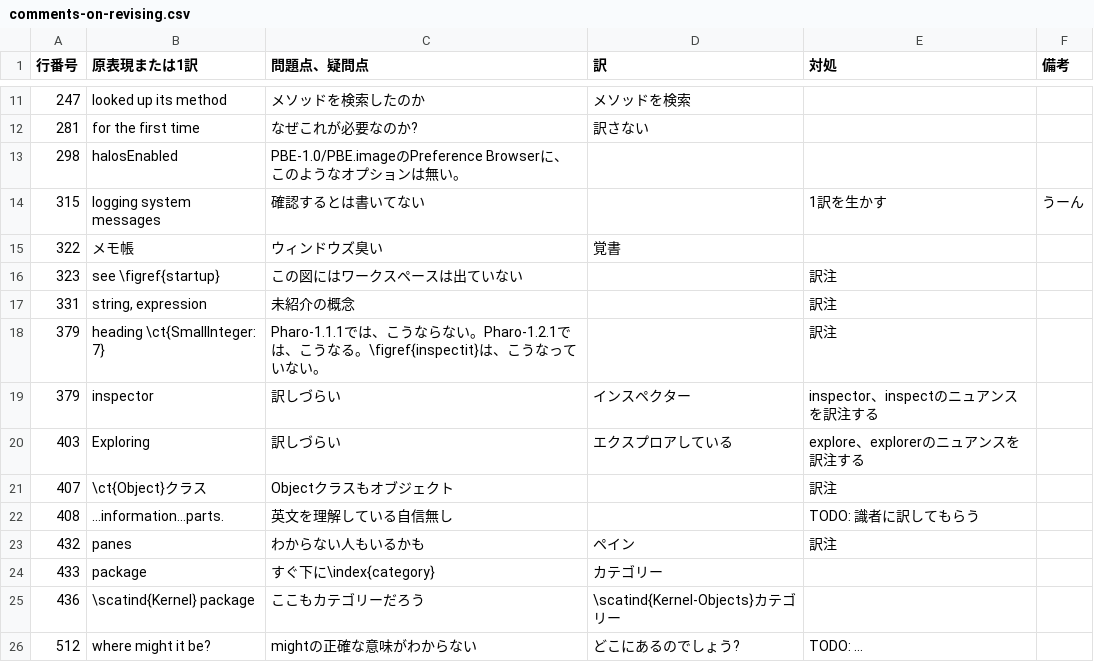
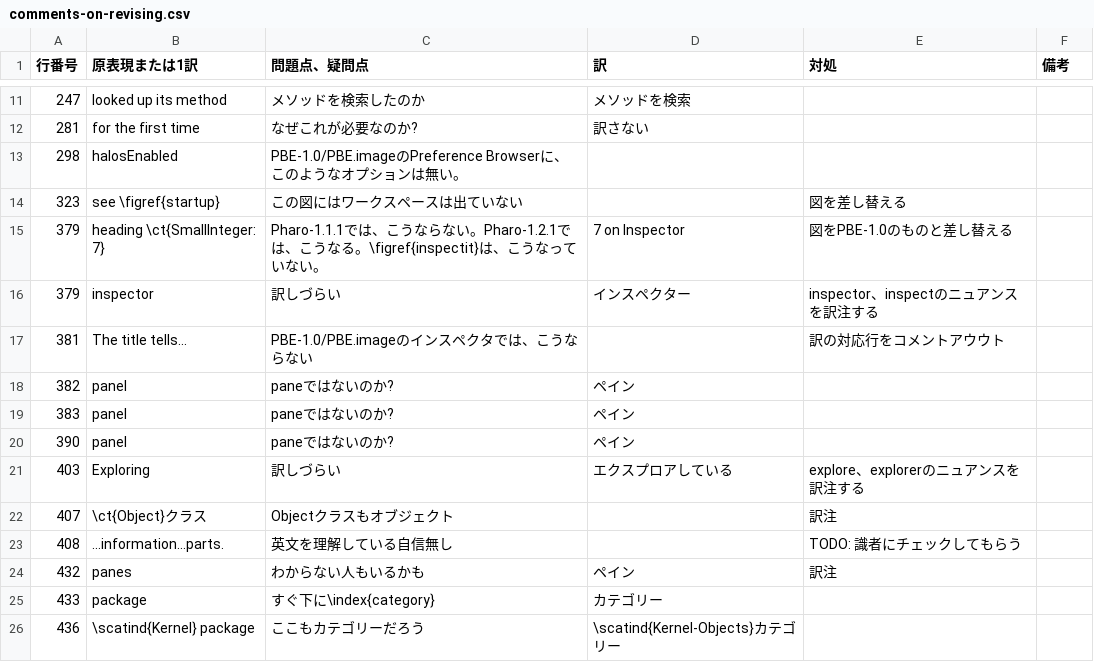
Before and after one commit to SquareBracketAssociates/PharoByExample-japanese, a CSV file: QuickTour/comments-on-revising.csv, drawn as a sheet; only a part is shown, gaps mark what is left out; the shorter side is filled out with more unchanged rows.

```diff
--- a/QuickTour/comments-on-revising.csv
+++ b/QuickTour/comments-on-revising.csv
@@ -13,11 +13,12 @@
 298,"halosEnabled","PBE-1.0/PBE.imageのPreference Browserに、このようなオプションは無い。",,,
-315,"logging system messages","確認するとは書いてない",,"1訳を生かす","うーん"
-322,"メモ帳","ウィンドウズ臭い","覚書",,
-323,"see \figref{startup}","この図にはワークスペースは出ていない",,"訳注",
-331,"string, expression","未紹介の概念",,"訳注",
-379,"heading \ct{SmallInteger: 7}","Pharo-1.1.1では、こうならない。Pharo-1.2.1では、こうなる。\figref{inspectit}は、こうなっていない。",,"訳注",
+323,"see \figref{startup}","この図にはワークスペースは出ていない",,"図を差し替える",
+379,"heading \ct{SmallInteger: 7}","Pharo-1.1.1では、こうならない。Pharo-1.2.1では、こうなる。\figref{inspectit}は、こうなっていない。","7 on Inspector","図をPBE-1.0のものと差し替える",
 379,"inspector","訳しづらい","インスペクター","inspector、inspectのニュアンスを訳注する",
+381,"The title tells...","PBE-1.0/PBE.imageのインスペクタでは、こうならない",,"訳の対応行をコメントアウウト",
+382,"panel","paneではないのか?","ペイン",,
+383,"panel","paneではないのか?","ペイン",,
+390,"panel","paneではないのか?","ペイン",,
 403,"Exploring","訳しづらい","エクスプロアしている","explore、explorerのニュアンスを訳注する",
 407,"\ct{Object}クラス","Objectクラスもオブジェクト",,"訳注",
-408,"...information...parts.","英文を理解している自信無し",,"TODO: 識者に訳してもらう",
+408,"...information...parts.","英文を理解している自信無し",,"TODO: 識者にチェックしてもらう",
 432,"panes","わからない人もいるかも","ペイン","訳注",
```
Also changed, not shown: 1 other file.
